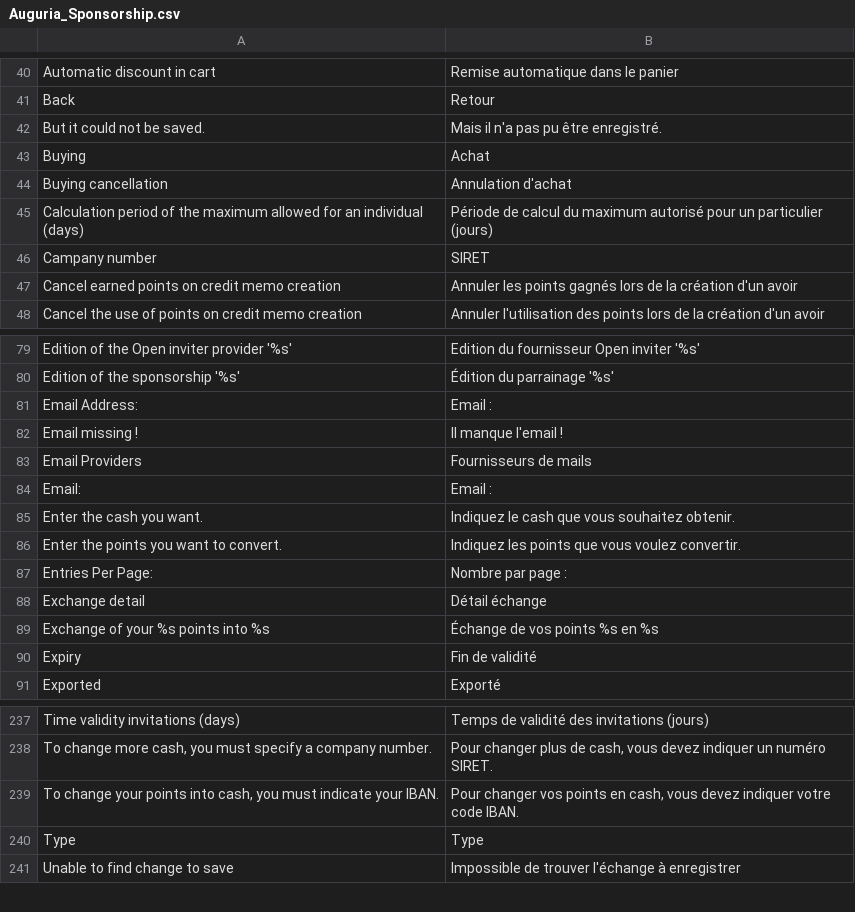
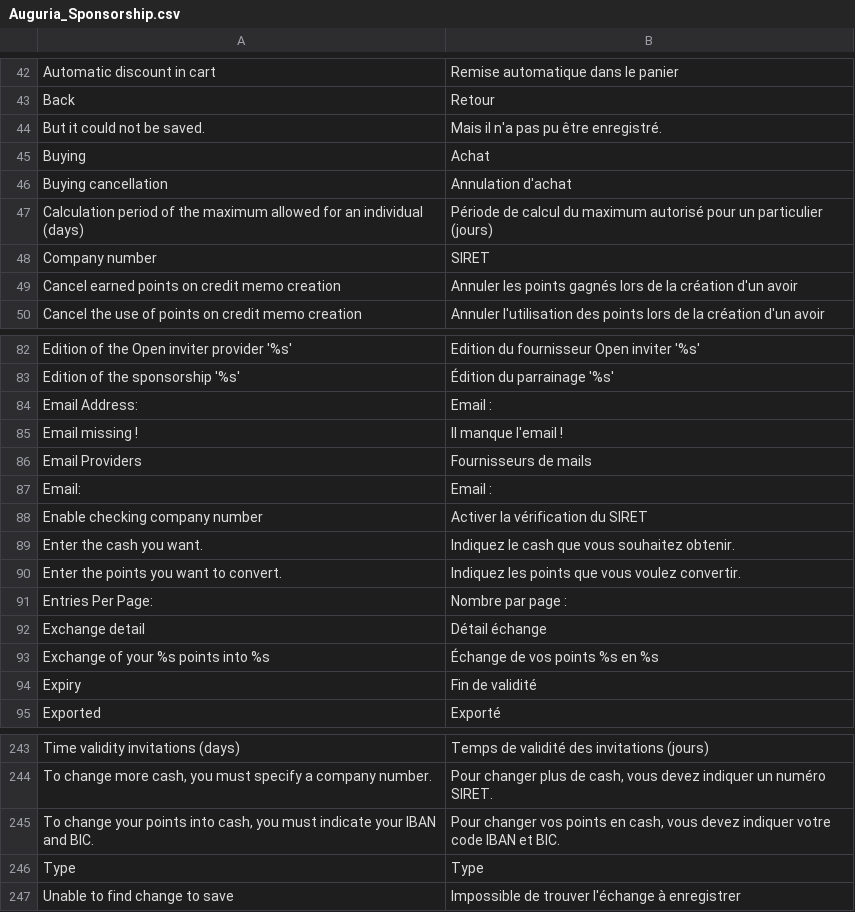
Before and after one commit to OpenMageModuleFostering/auguria_sponsorship, a CSV file: app/locale/fr_FR/Auguria_Sponsorship.csv, drawn as a sheet; only a part is shown, gaps mark what is left out; the diff covers the shown part only.

```diff
--- a/app/locale/fr_FR/Auguria_Sponsorship.csv
+++ b/app/locale/fr_FR/Auguria_Sponsorship.csv
@@ -45,3 +47,3 @@ Buying cancellation,Annulation d'achat
 Calculation period of the maximum allowed for an individual (days),Période de calcul du maximum autorisé pour un particulier (jours)
-Campany number,SIRET
+Company number,SIRET
 Cancel earned points on credit memo creation,Annuler les points gagnés lors de la création d'un avoir
@@ -84,2 +87,3 @@ Email Providers,Fournisseurs de mails
 Email:,Email :
+Enable checking company number, Activer la vérification du SIRET
 Enter the cash you want.,Indiquez le cash que vous souhaitez obtenir.
@@ -238,3 +244,3 @@ Time validity invitations (days),Temps de validité des invitations (jours)
 "To change more cash, you must specify a company number.","Pour changer plus de cash, vous devez indiquer un numéro SIRET."
-"To change your points into cash, you must indicate your IBAN.","Pour changer vos points en cash, vous devez indiquer votre code IBAN."
+"To change your points into cash, you must indicate your IBAN and BIC.","Pour changer vos points en cash, vous devez indiquer votre code IBAN et BIC."
 Type,Type
```
Also changed, not shown: 7 added rows elsewhere in this file, 43 other files.
